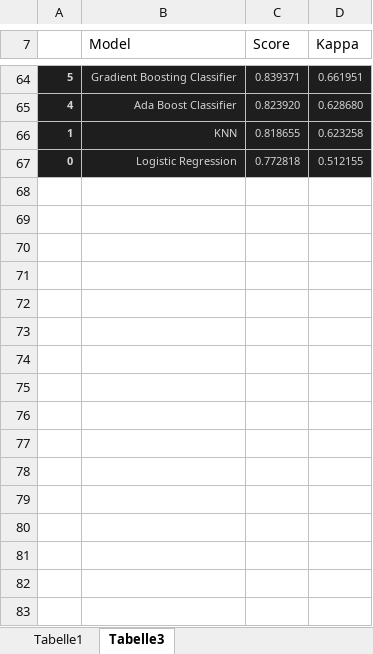
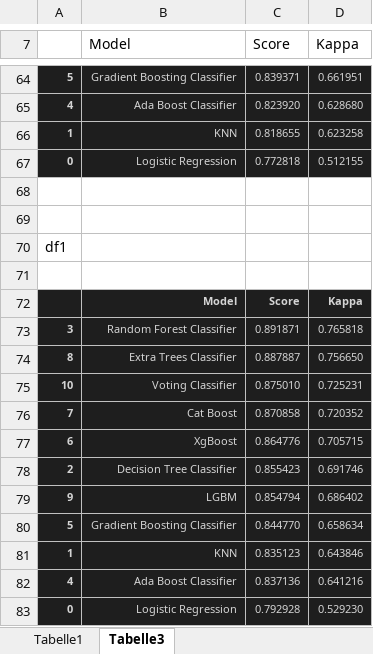
Before and after one commit to DJ1070/Hotel_Bookings, an Excel workbook: Results.xlsx, sheet Tabelle3, drawn as a sheet; only a part is shown, gaps mark what is left out; values as stored, in another font and other column widths than the file's, no borders; the diff names each change by its address in the sheet, - before the commit and + after, or states it on an @@ line.

```diff
--- a/Results.xlsx (sheet Tabelle3)
+++ b/Results.xlsx (sheet Tabelle3)
+row 68: (empty)
+row 69: (empty)
+row 70: df1
+row 71: (empty)
+row 72:  | Model | Score | Kappa
+row 73: 3 | Random Forest Classifier | 0.891871 | 0.765818
+row 74: 8 | Extra Trees Classifier | 0.887887 | 0.756650
+row 75: 10 | Voting Classifier | 0.875010 | 0.725231
+row 76: 7 | Cat Boost | 0.870858 | 0.720352
+row 77: 6 | XgBoost | 0.864776 | 0.705715
+row 78: 2 | Decision Tree Classifier | 0.855423 | 0.691746
+row 79: 9 | LGBM | 0.854794 | 0.686402
+row 80: 5 | Gradient Boosting Classifier | 0.844770 | 0.658634
+row 81: 1 | KNN | 0.835123 | 0.643846
+row 82: 4 | Ada Boost Classifier | 0.837136 | 0.641216
+row 83: 0 | Logistic Regression | 0.792928 | 0.529230
```
Also changed, not shown: sheet Tabelle1, 7 other files.
